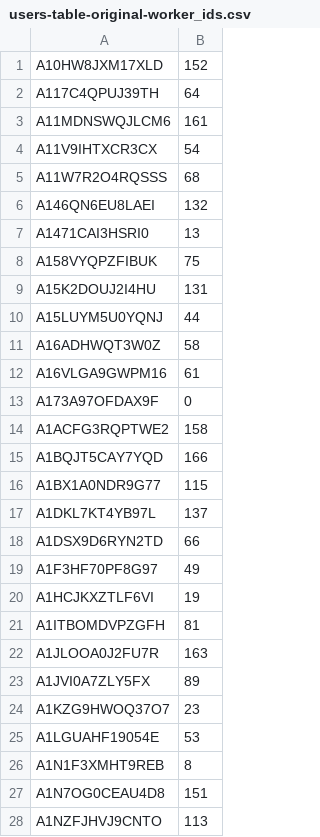
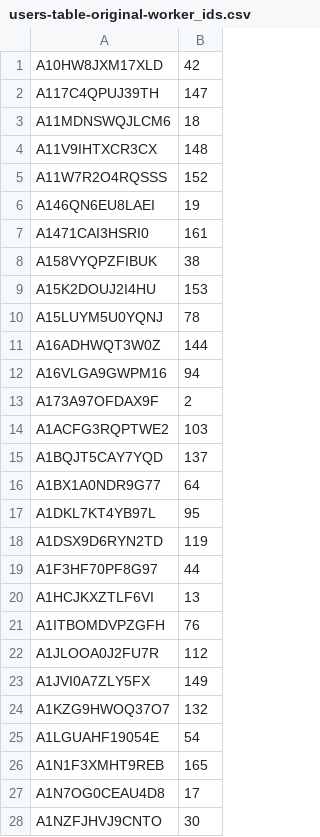
Before and after one commit to VisDunneRight/rel-diag_mturk_analysis, a CSV file: data/users-table-original-worker_ids.csv, drawn as a sheet; only a part is shown; the diff covers the shown part only.

```diff
--- a/data/users-table-original-worker_ids.csv
+++ b/data/users-table-original-worker_ids.csv
@@ -1,28 +1,28 @@
-A10HW8JXM17XLD,152
-A117C4QPUJ39TH,64
-A11MDNSWQJLCM6,161
-A11V9IHTXCR3CX,54
-A11W7R2O4RQSSS,68
-A146QN6EU8LAEI,132
-A1471CAI3HSRI0,13
-A158VYQPZFIBUK,75
-A15K2DOUJ2I4HU,131
-A15LUYM5U0YQNJ,44
-A16ADHWQT3W0Z,58
-A16VLGA9GWPM16,61
-A173A97OFDAX9F,0
-A1ACFG3RQPTWE2,158
-A1BQJT5CAY7YQD,166
-A1BX1A0NDR9G77,115
-A1DKL7KT4YB97L,137
-A1DSX9D6RYN2TD,66
-A1F3HF70PF8G97,49
-A1HCJKXZTLF6VI,19
-A1ITBOMDVPZGFH,81
-A1JLOOA0J2FU7R,163
-A1JVI0A7ZLY5FX,89
-A1KZG9HWOQ37O7,23
-A1LGUAHF19054E,53
-A1N1F3XMHT9REB,8
-A1N7OG0CEAU4D8,151
-A1NZFJHVJ9CNTO,113
+A10HW8JXM17XLD,42
+A117C4QPUJ39TH,147
+A11MDNSWQJLCM6,18
+A11V9IHTXCR3CX,148
+A11W7R2O4RQSSS,152
+A146QN6EU8LAEI,19
+A1471CAI3HSRI0,161
+A158VYQPZFIBUK,38
+A15K2DOUJ2I4HU,153
+A15LUYM5U0YQNJ,78
+A16ADHWQT3W0Z,144
+A16VLGA9GWPM16,94
+A173A97OFDAX9F,2
+A1ACFG3RQPTWE2,103
+A1BQJT5CAY7YQD,137
+A1BX1A0NDR9G77,64
+A1DKL7KT4YB97L,95
+A1DSX9D6RYN2TD,119
+A1F3HF70PF8G97,44
+A1HCJKXZTLF6VI,13
+A1ITBOMDVPZGFH,76
+A1JLOOA0J2FU7R,112
+A1JVI0A7ZLY5FX,149
+A1KZG9HWOQ37O7,132
+A1LGUAHF19054E,54
+A1N1F3XMHT9REB,165
+A1N7OG0CEAU4D8,17
+A1NZFJHVJ9CNTO,30
```
Also changed, not shown: 142 edited cells elsewhere in this file, data/transformed_data.csv, 4 other files.
